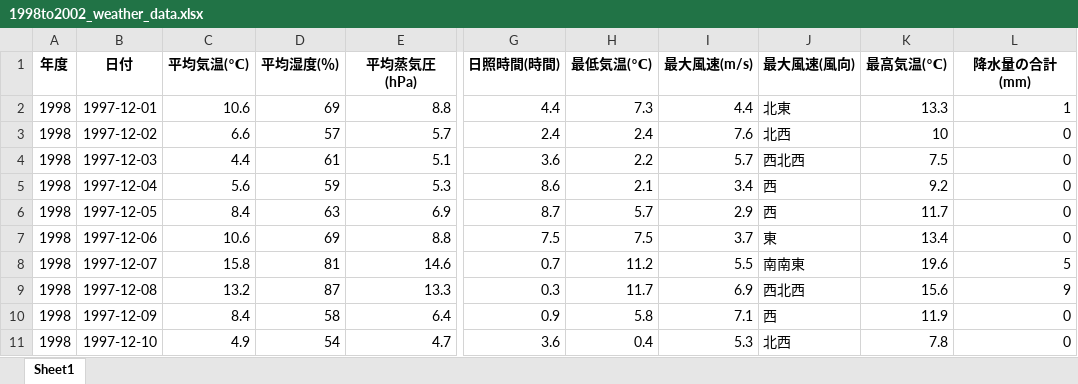
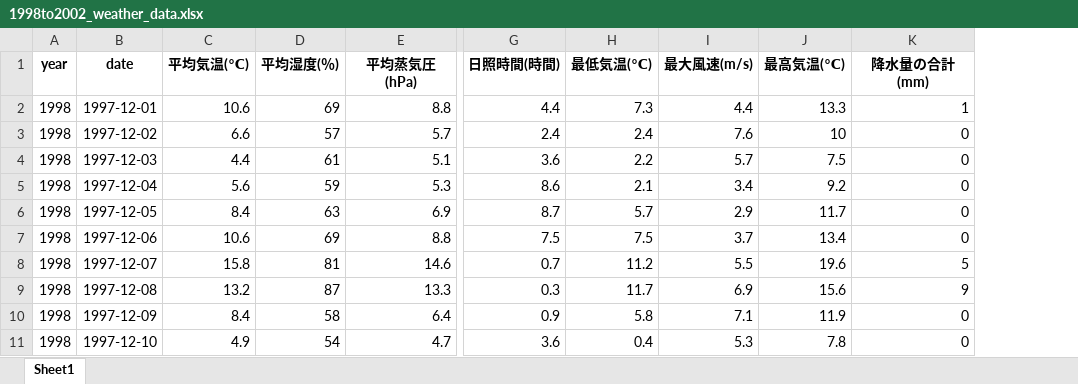
Before and after one commit to Rintaro110/onion, an Excel workbook: results_it/1998to2002_weather_data.xlsx, sheet Sheet1, drawn as a sheet; only a part is shown, gaps mark what is left out; values as stored, in another font and other column widths than the file's, no borders; the diff names each change by its address in the sheet, - before the commit and + after, or states it on an @@ line.

```diff
--- a/results_it/1998to2002_weather_data.xlsx (sheet Sheet1)
+++ b/results_it/1998to2002_weather_data.xlsx (sheet Sheet1)
-column J (最大風速(風向)), rows 2-11: 北東 | 北西 | 西北西 | 西 | 西 | 東 | 南南東 | 西北西 | 西 | 北西
-A1: 年度
+A1: year
-B1: 日付
+B1: date
```
Also changed, not shown: resources/meteorological_data/1990_2025_sumoto.xlsx, results_it/1994to2023_weather_data.xlsx, 38 other files.
